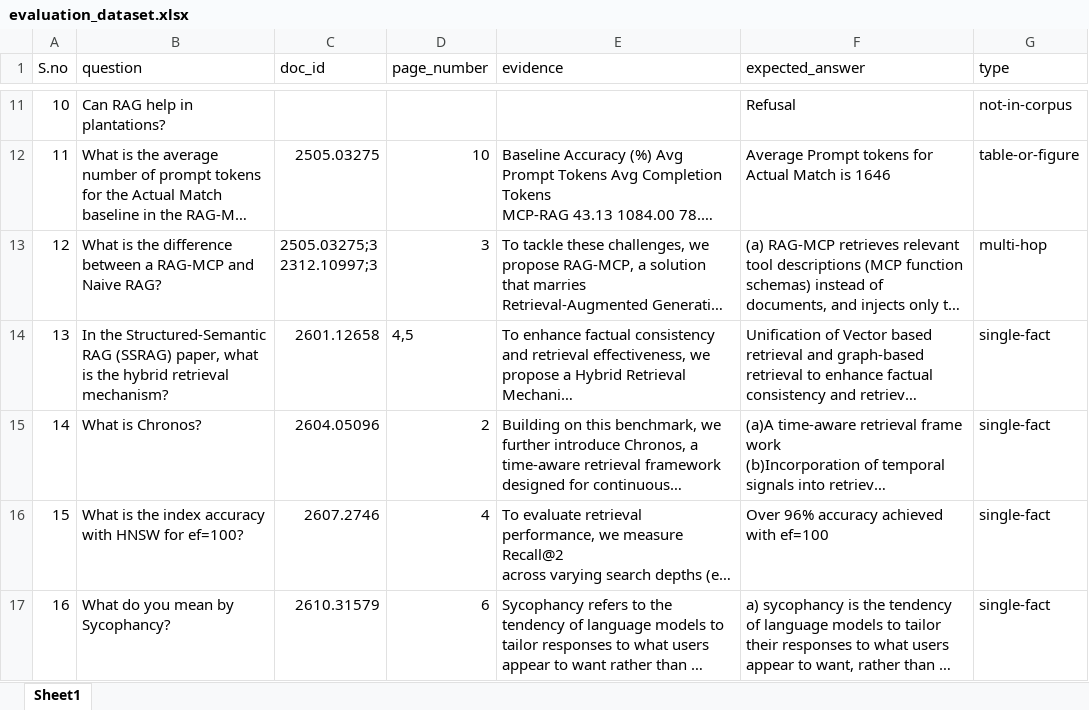
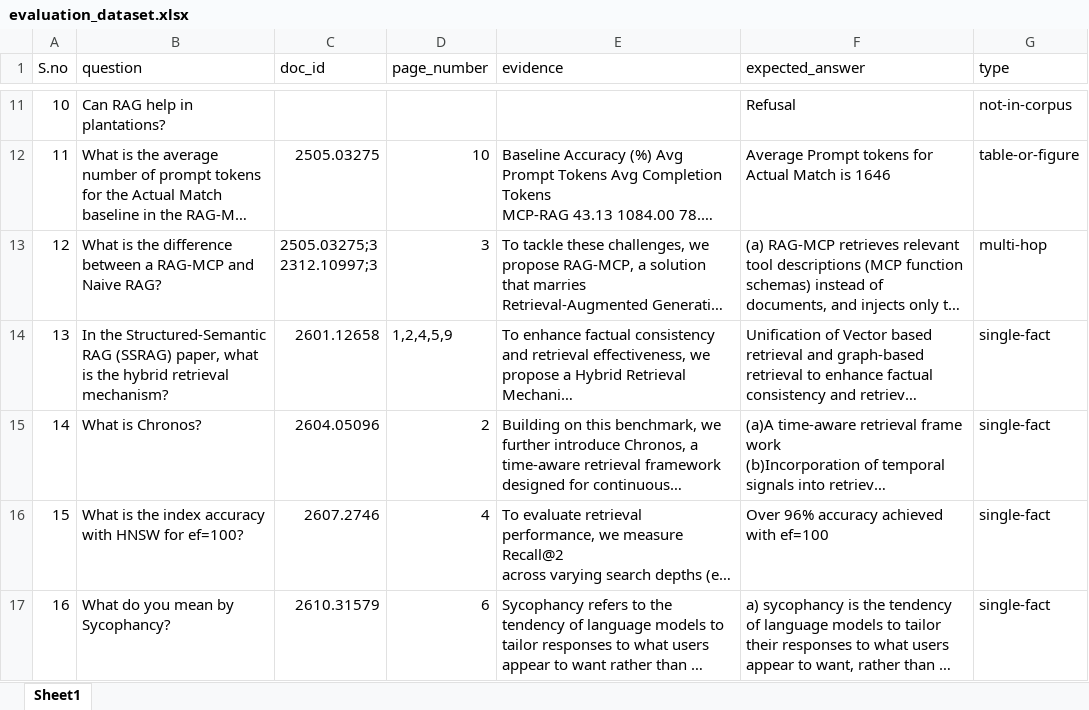
Before and after one commit to ptom96/rag-foundation, an Excel workbook: data/input/evaluation_dataset.xlsx, sheet Sheet1, drawn as a sheet; only a part is shown, gaps mark what is left out; long unchanged cells end in …; values as stored, in another font and other column widths than the file's, no borders; the diff names each change by its address in the sheet, - before the commit and + after, or states it on an @@ line.

```diff
--- a/data/input/evaluation_dataset.xlsx (sheet Sheet1)
+++ b/data/input/evaluation_dataset.xlsx (sheet Sheet1)
-D14 (page_number): 4,5
+D14 (page_number): 1,2,4,5,9
```
Also changed, not shown: 6 other files.
